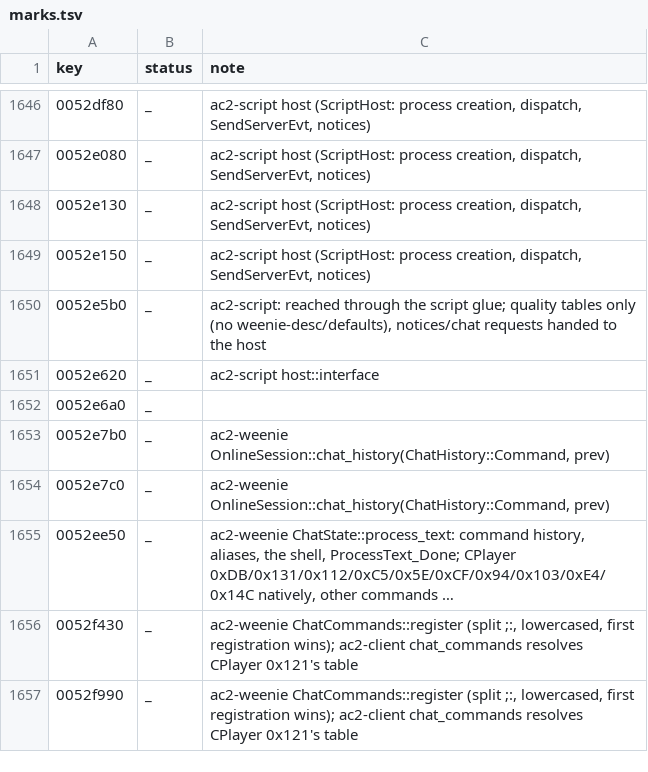
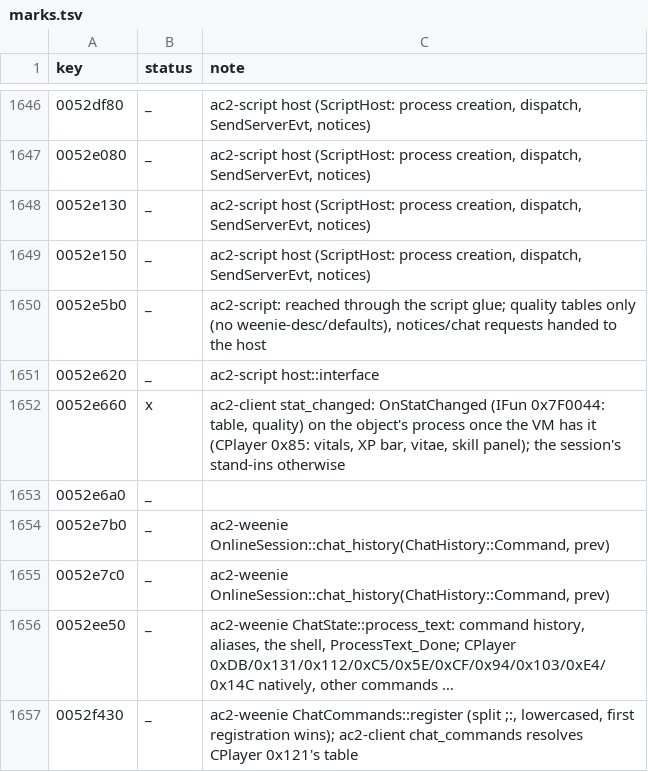
Before and after one commit to CrimsonMage/AC2_Rusted, a TSV file: docs/retail-catalog/marks.tsv, drawn as a sheet; only a part is shown, gaps mark what is left out; the shorter side is filled out with more unchanged rows; long unchanged cells end in ….

Commit message:
ac2-client, ac2-weenie, legions-server-double: quality updates through the player script; the double grants XP
CWRepository::RecvEvt_Update*_Private ends in CWInterface::OnStatChanged
(IFun 0x7F0044 with the table code and the quality): handed to the script VM
(SCRIPT_VM_FUNCTIONS, ac2_weenie::IFUN_ON_STAT_CHANGED), the client runs it
on the object's process after sharing its qualities, and the session's
stand-ins for it (vitals, item updates, the skill panel) stay quiet. CPlayer
0x85 then raises what retail's does: on TotalXP the XP bar (UpdateVital
0x40000003, CPlayer 0x20, against the advancement table) and the vitae, on
AvailableXP the skill panel, on Level the XP bar again; health still raises
the stand-in's notices (levelling_7160 checks both).

The double grants XP (State::grant_xp: long 300 / 301) and levels
(State::set_level: int 0x12E) as private quality updates.

```diff
--- a/docs/retail-catalog/marks.tsv
+++ b/docs/retail-catalog/marks.tsv
@@ -1651,2 +1651,3 @@ key	status	note
 0052e620	_	ac2-script host::interface
+0052e660	x	ac2-client stat_changed: OnStatChanged (IFun 0x7F0044: table, quality) on the object's process once the VM has it (CPlayer 0x85: vitals, XP bar, vitae, skill panel); the session's stand-ins otherwise
 0052e6a0	_	
```
Also changed, not shown: 7 other files.
